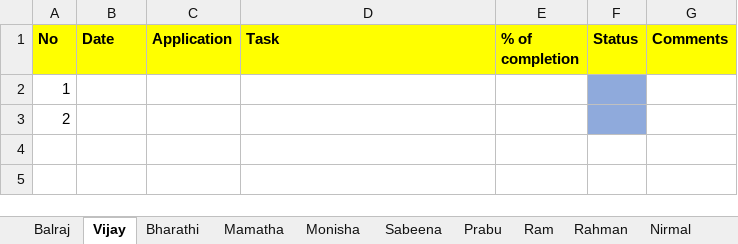
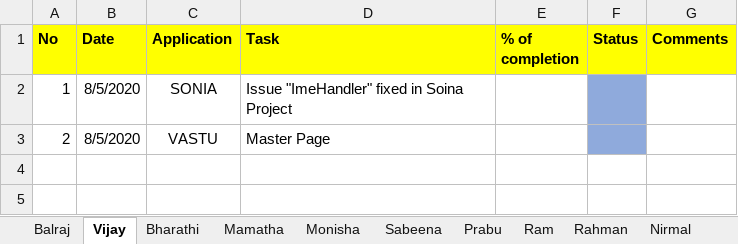
Before and after one commit to tcbalaji/DailyTracker, an Excel workbook: REVER_DailyTracker_20200805.xlsx, sheet Vijay, drawn as a sheet; only a part is shown; values as stored, in another font and other column widths than the file's, no borders; removed rows and columns are numbered as before the commit, all else as after; the diff names each change by its address in the sheet, - before the commit and + after, or states it on an @@ line.

Commit message:
Status Updated

```diff
--- a/REVER_DailyTracker_20200805.xlsx (sheet Vijay)
+++ b/REVER_DailyTracker_20200805.xlsx (sheet Vijay)
-row 2: 1
-row 3: 2
+row 2: 1 | 8/5/2020 | SONIA | Issue "ImeHandler" fixed in Soina Project
+row 3: 2 | 8/5/2020 | VASTU | Master Page
```
Also changed, not shown: REVER_DailyTracker_20200806.xlsx.
